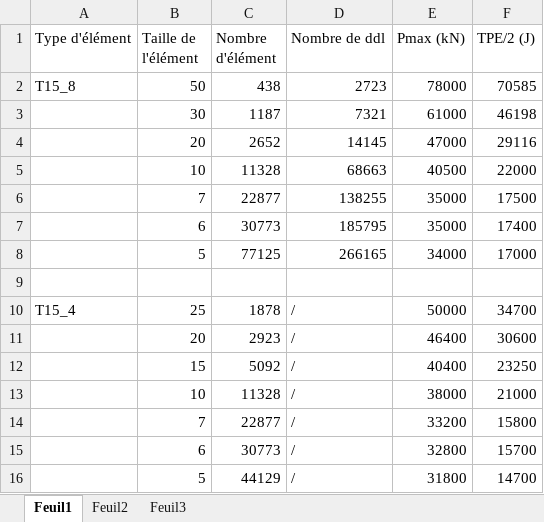
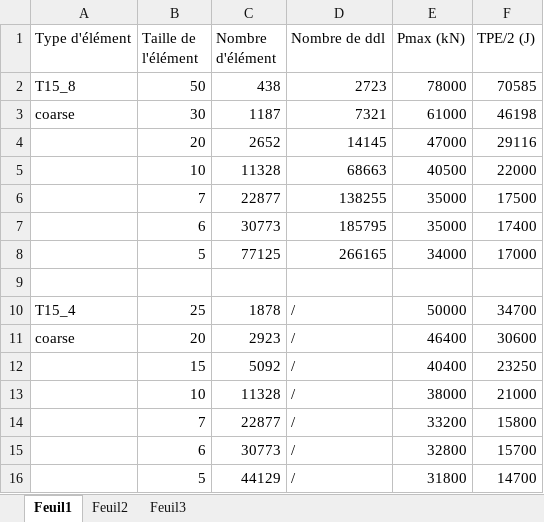
Before and after one commit to Boreas3/Finite-element-method, an Excel workbook: ddl.xlsx, sheet Feuil1, drawn as a sheet; values as stored, in another font and other column widths than the file's, no borders; the diff names each change by its address in the sheet, - before the commit and + after, or states it on an @@ line.

Commit message:
Add files via upload

```diff
--- a/ddl.xlsx (sheet Feuil1)
+++ b/ddl.xlsx (sheet Feuil1)
-A3 (Type d'élément): (empty)
+A3 (Type d'élément): coarse
-A11 (Type d'élément): (empty)
+A11 (Type d'élément): coarse
```
